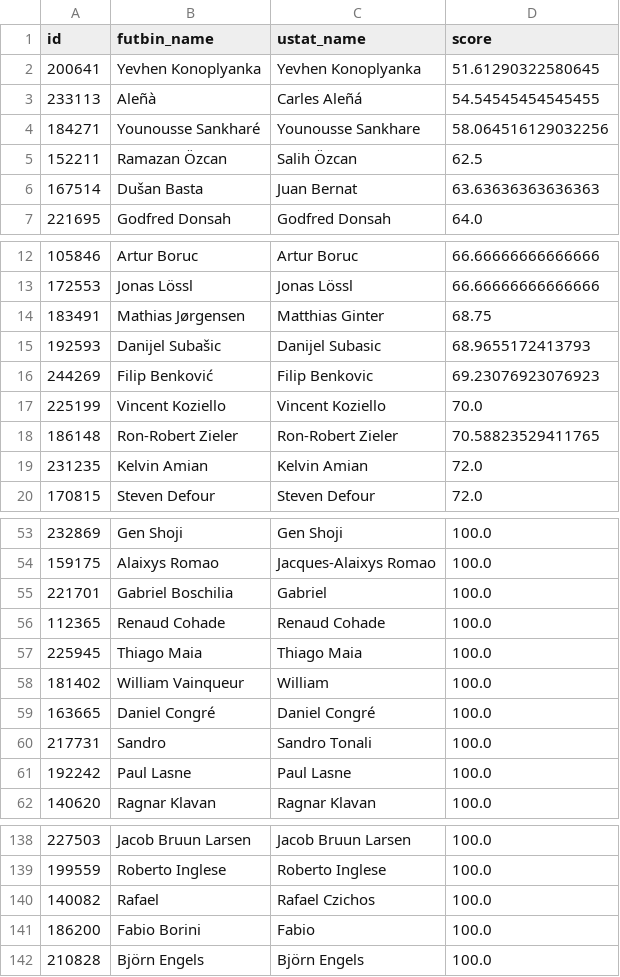
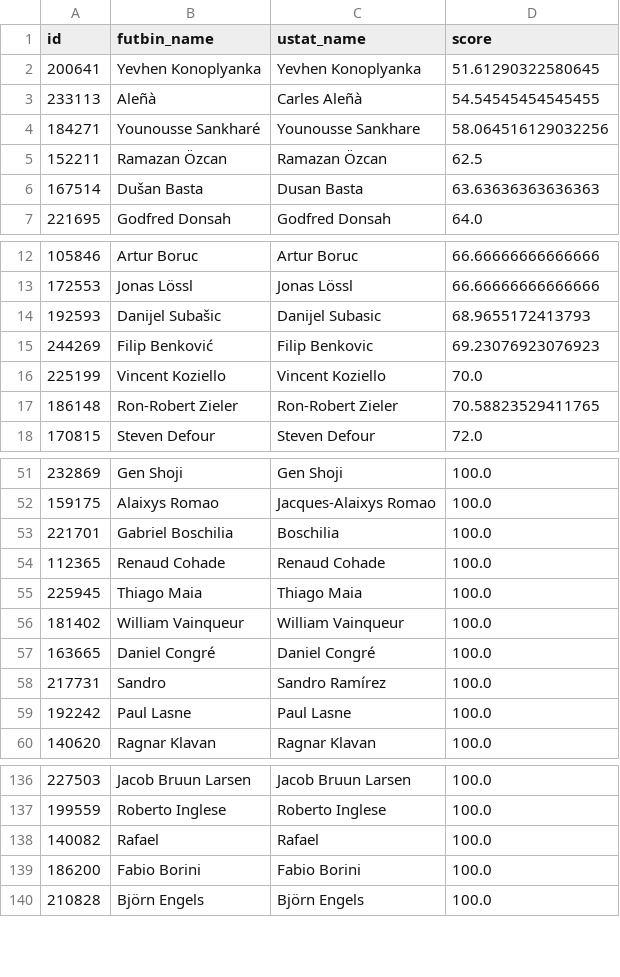
Before and after one commit to BilalMukhtar/FIFA-Rating-Predictor, a CSV file: data repair csvs/check_names.csv, drawn as a sheet; only a part is shown, gaps mark what is left out; the diff covers the shown part only.

```diff
--- a/data repair csvs/check_names.csv
+++ b/data repair csvs/check_names.csv
@@ -2,6 +2,6 @@ id,futbin_name,ustat_name,score
 200641,Yevhen Konoplyanka,Yevhen Konoplyanka,51.61290322580645
-233113,Aleñà,Carles Aleñá,54.54545454545455
+233113,Aleñà,Carles Aleñà,54.54545454545455
 184271,Younousse Sankharé,Younousse Sankhare,58.064516129032256
-152211,Ramazan Özcan,Salih Özcan,62.5
-167514,Dušan Basta,Juan Bernat,63.63636363636363
+152211,Ramazan Özcan,Ramazan Özcan,62.5
+167514,Dušan Basta,Dusan Basta,63.63636363636363
 221695,Godfred Donsah,Godfred Donsah,64.0
@@ -13,3 +13,2 @@ id,futbin_name,ustat_name,score
 172553,Jonas Lössl,Jonas Lössl,66.66666666666666
-183491,Mathias Jørgensen,Matthias Ginter,68.75
 192593,Danijel Subašic,Danijel Subasic,68.9655172413793
@@ -18,3 +17,2 @@ id,futbin_name,ustat_name,score
 186148,Ron-Robert Zieler,Ron-Robert Zieler,70.58823529411765
-231235,Kelvin Amian,Kelvin Amian,72.0
 170815,Steven Defour,Steven Defour,72.0
@@ -54,8 +52,8 @@ id,futbin_name,ustat_name,score
 159175,Alaixys Romao,Jacques-Alaixys Romao,100.0
-221701,Gabriel Boschilia,Gabriel,100.0
+221701,Gabriel Boschilia,Boschilia,100.0
 112365,Renaud Cohade,Renaud Cohade,100.0
 225945,Thiago Maia,Thiago Maia,100.0
-181402,William Vainqueur,William,100.0
+181402,William Vainqueur,William Vainqueur,100.0
 163665,Daniel Congré,Daniel Congré,100.0
-217731,Sandro,Sandro Tonali,100.0
+217731,Sandro,Sandro Ramírez,100.0
 192242,Paul Lasne,Paul Lasne,100.0
@@ -139,4 +137,4 @@ id,futbin_name,ustat_name,score
 199559,Roberto Inglese,Roberto Inglese,100.0
-140082,Rafael,Rafael Czichos,100.0
-186200,Fabio Borini,Fabio,100.0
+140082,Rafael,Rafael,100.0
+186200,Fabio Borini,Fabio Borini,100.0
 210828,Björn Engels,Björn Engels,100.0
```
Also changed, not shown: 14 edited cells elsewhere in this file, csv files/cleaned_2021.csv, csv files/cleaned_2022.csv, 16 other files.
